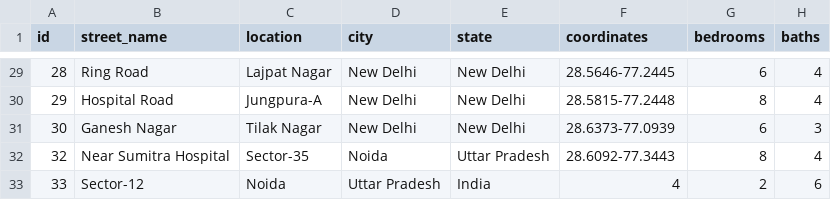
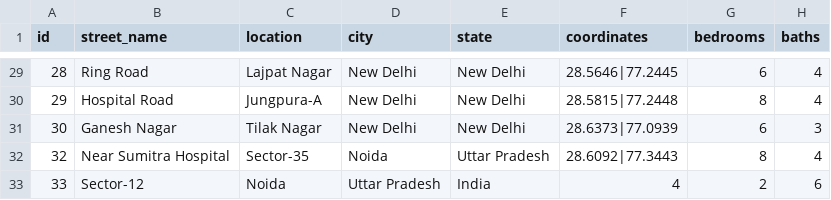
Before and after one commit to reddog-io/RedDog.Search.Portal, a CSV file: data/hotelsindia.csv, drawn as a sheet; only a part is shown, gaps mark what is left out; the diff covers the shown part only; the diff names each change by its address in the sheet, - before the commit and + after, or states it on an @@ line.

Commit message:
Changed CSV coordinate separator, fixed issue with empty functions array, updated CSV file.

```diff
--- a/data/hotelsindia.csv
+++ b/data/hotelsindia.csv
-F29 (coordinates): 28.5646-77.2445
+F29 (coordinates): 28.5646|77.2445
-F30 (coordinates): 28.5815-77.2448
+F30 (coordinates): 28.5815|77.2448
-F31 (coordinates): 28.6373-77.0939
+F31 (coordinates): 28.6373|77.0939
-F32 (coordinates): 28.6092-77.3443
+F32 (coordinates): 28.6092|77.3443
```
Also changed, not shown: 27 edited cells elsewhere in this file, 3 other files.
